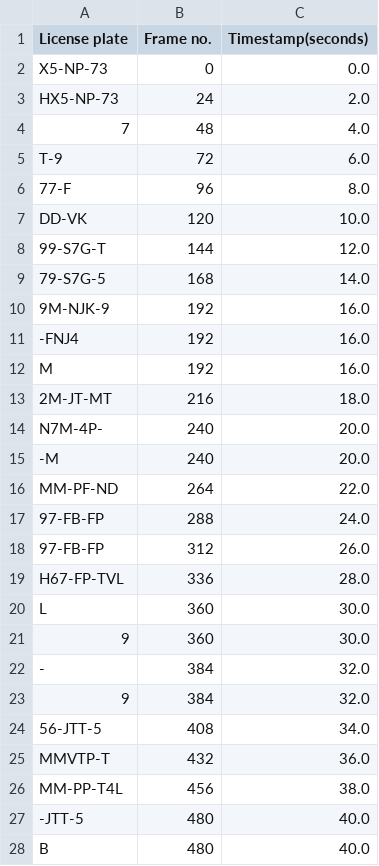
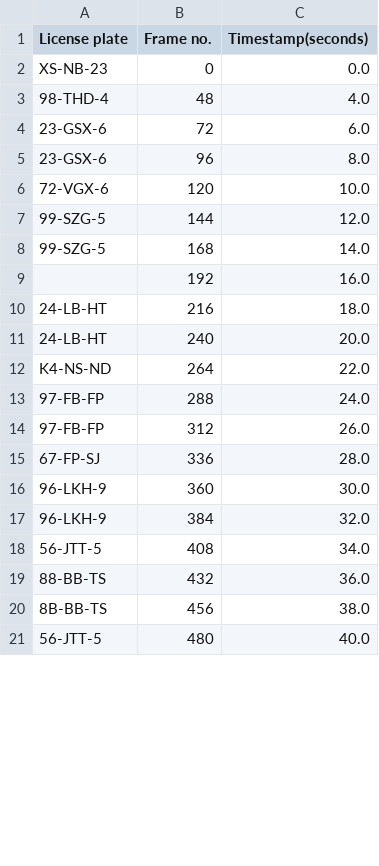
Before and after one commit to Pradyuman7/License-Plate-Recognition, a CSV file: record.csv, drawn as a sheet; only a part is shown; the diff covers the shown part only.

```diff
--- a/record.csv
+++ b/record.csv
@@ -1,28 +1,21 @@
 License plate,Frame no.,Timestamp(seconds)
-X5-NP-73,0,0.0
-HX5-NP-73,24,2.0
-7,48,4.0
-T-9,72,6.0
-77-F,96,8.0
-DD-VK,120,10.0
-99-S7G-T,144,12.0
-79-S7G-5,168,14.0
-9M-NJK-9,192,16.0
--FNJ4,192,16.0
-M,192,16.0
-2M-JT-MT,216,18.0
-N7M-4P-,240,20.0
--M,240,20.0
-MM-PF-ND,264,22.0
+XS-NB-23,0,0.0
+98-THD-4,48,4.0
+23-GSX-6,72,6.0
+23-GSX-6,96,8.0
+72-VGX-6,120,10.0
+99-SZG-5,144,12.0
+99-SZG-5,168,14.0
+,192,16.0
+24-LB-HT,216,18.0
+24-LB-HT,240,20.0
+K4-NS-ND,264,22.0
 97-FB-FP,288,24.0
 97-FB-FP,312,26.0
-H67-FP-TVL,336,28.0
-L,360,30.0
-9,360,30.0
--,384,32.0
-9,384,32.0
+67-FP-SJ,336,28.0
+96-LKH-9,360,30.0
+96-LKH-9,384,32.0
 56-JTT-5,408,34.0
-MMVTP-T,432,36.0
-MM-PP-T4L,456,38.0
--JTT-5,480,40.0
-B,480,40.0
+88-BB-TS,432,36.0
+8B-BB-TS,456,38.0
+56-JTT-5,480,40.0
```
Also changed, not shown: 3 added rows, 28 removed rows and 40 edited cells elsewhere in this file, 10 other files.
